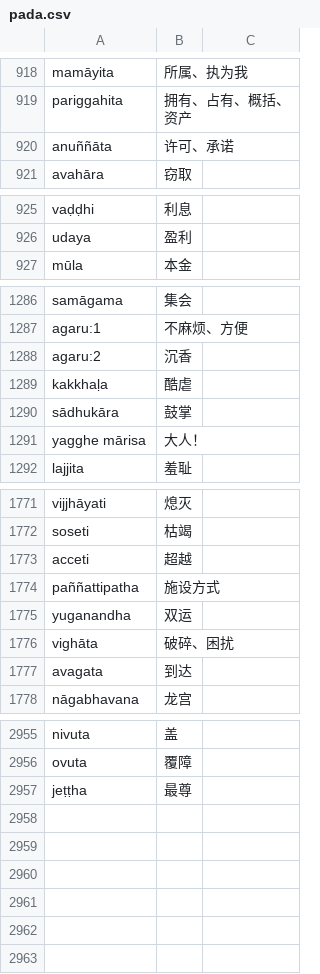
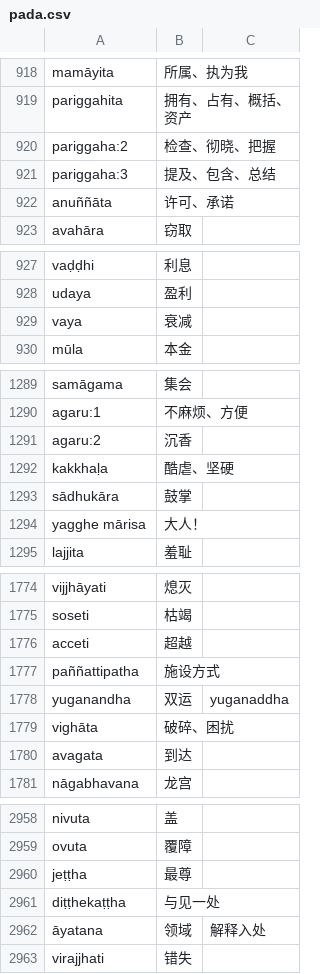
Before and after one commit to jhintr/nirutti, a CSV file: pada.csv, drawn as a sheet; only a part is shown, gaps mark what is left out; the diff covers the shown part only.

Commit message:
update dict

```diff
--- a/pada.csv
+++ b/pada.csv
@@ -919,2 +919,4 @@ mamāyita,所属、执为我,
 pariggahita,拥有、占有、概括、资产,
+pariggaha:2,检查、彻晓、把握,
+pariggaha:3,提及、包含、总结,
 anuññāta,许可、承诺,
@@ -926,2 +928,3 @@ vaḍḍhi,利息,
 udaya,盈利,
+vaya,衰减,
 mūla,本金,
@@ -1288,3 +1291,3 @@ agaru:1,不麻烦、方便,
 agaru:2,沉香,
-kakkhaḷa,酷虐,
+kakkhaḷa,酷虐、坚硬,
 sādhukāra,鼓掌,
@@ -1774,3 +1777,3 @@ acceti,超越,
 paññattipatha,施设方式,
-yuganandha,双运,
+yuganandha,双运,yuganaddha
 vighāta,破碎、困扰,
@@ -2957 +2960,4 @@ ovuta,覆障,
 jeṭṭha,最尊,
+diṭṭhekaṭṭha,与见一处,
+āyatana,领域,解释入处
+virajjhati,错失,
```
Also changed, not shown: 1 edited cell elsewhere in this file.
